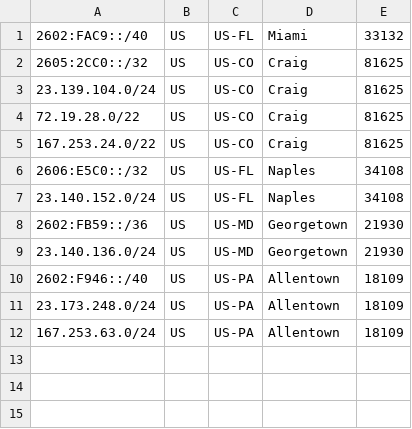
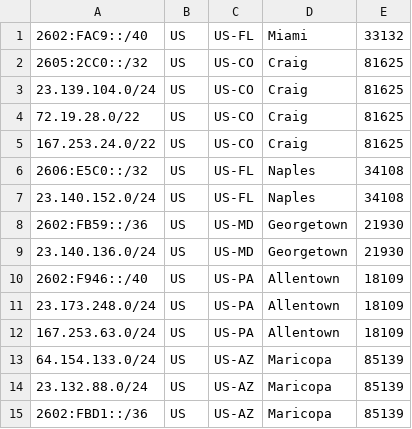
Before and after one commit to Cydrion/geofeed, a CSV file: geofeed.csv, drawn as a sheet.

Commit message:
Update geofeed.csv
Added CommunityLTE

```diff
--- a/geofeed.csv
+++ b/geofeed.csv
@@ -12 +12,4 @@
 167.253.63.0/24,US,US-PA,Allentown,18109
+64.154.133.0/24,US,US-AZ,Maricopa,85139
+23.132.88.0/24,US,US-AZ,Maricopa,85139
+2602:FBD1::/36,US,US-AZ,Maricopa,85139
```
